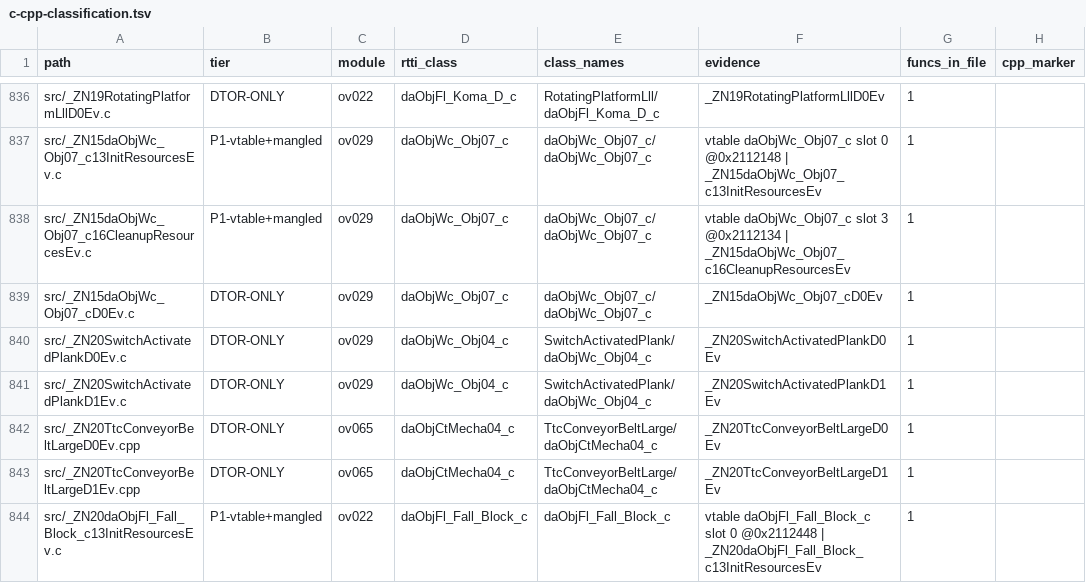
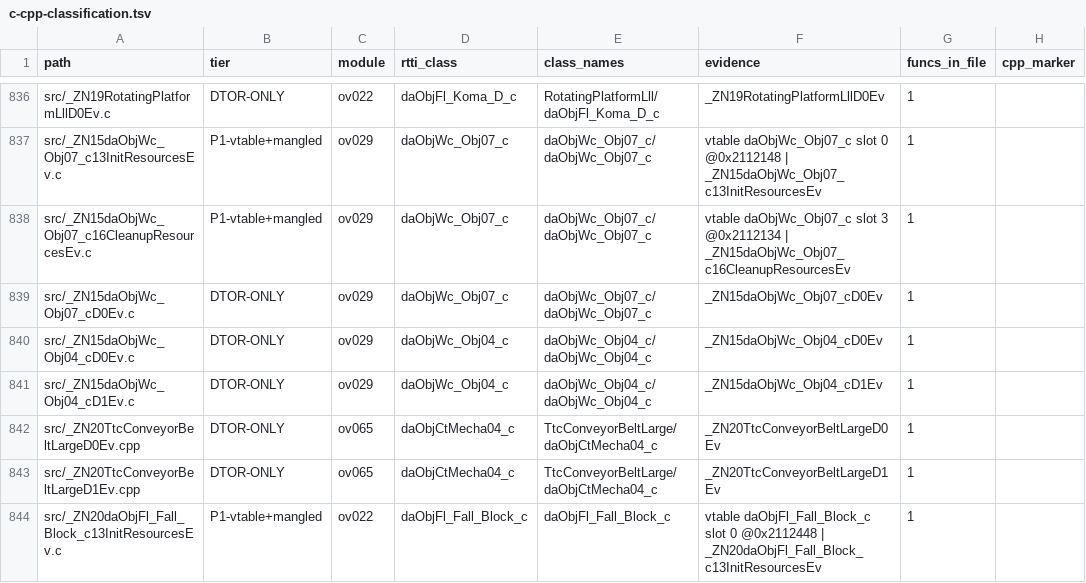
Before and after one commit to AdrianBros/sm64ds-decomp, a TSV file: notes/data/c-cpp-classification.tsv, drawn as a sheet; only a part is shown, gaps mark what is left out; the diff names each change by its address in the sheet, - before the commit and + after, or states it on an @@ line.

```diff
--- a/notes/data/c-cpp-classification.tsv
+++ b/notes/data/c-cpp-classification.tsv
-A840 (path): src/_ZN20SwitchActivatedPlankD0Ev.c
+A840 (path): src/_ZN15daObjWc_Obj04_cD0Ev.c
-E840:E841 (class_names): SwitchActivatedPlank/daObjWc_Obj04_c
+E840:E841 (class_names): daObjWc_Obj04_c/daObjWc_Obj04_c
-F840 (evidence): _ZN20SwitchActivatedPlankD0Ev
+F840 (evidence): _ZN15daObjWc_Obj04_cD0Ev
-A841 (path): src/_ZN20SwitchActivatedPlankD1Ev.c
+A841 (path): src/_ZN15daObjWc_Obj04_cD1Ev.c
-F841 (evidence): _ZN20SwitchActivatedPlankD1Ev
+F841 (evidence): _ZN15daObjWc_Obj04_cD1Ev
```
Also changed, not shown: symbols/actor_renames.tsv, 17 other files.
